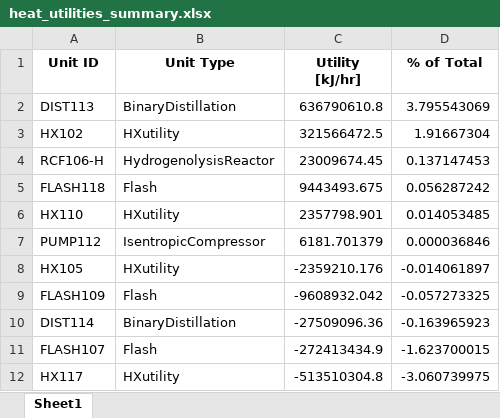
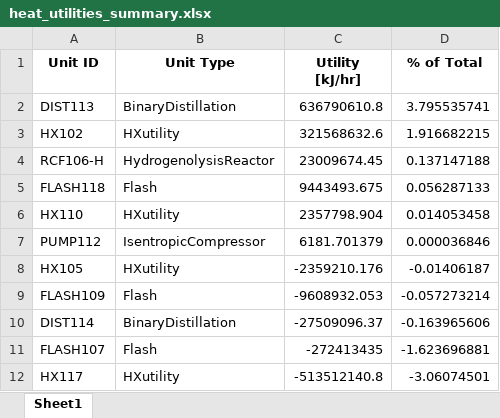
Before and after one commit to H-Wadgama/ATJ, an Excel workbook: heat_utilities_summary.xlsx, sheet Sheet1, drawn as a sheet; values as stored, in another font and other column widths than the file's, no borders; the diff names each change by its address in the sheet, - before the commit and + after, or states it on an @@ line.

```diff
--- a/heat_utilities_summary.xlsx (sheet Sheet1)
+++ b/heat_utilities_summary.xlsx (sheet Sheet1)
-D2 (% of Total): 3.795543069
+D2 (% of Total): 3.795535741
-C3 (Utility [kJ/hr]): 321566472.5
+C3 (Utility [kJ/hr]): 321568632.6
-D3 (% of Total): 1.91667304
+D3 (% of Total): 1.916682215
-D4 (% of Total): 0.137147453
+D4 (% of Total): 0.137147188
-D5 (% of Total): 0.056287242
+D5 (% of Total): 0.056287133
-C6 (Utility [kJ/hr]): 2357798.901
+C6 (Utility [kJ/hr]): 2357798.904
-D6 (% of Total): 0.014053485
+D6 (% of Total): 0.014053458
-D8 (% of Total): -0.014061897
+D8 (% of Total): -0.01406187
-C9 (Utility [kJ/hr]): -9608932.042
+C9 (Utility [kJ/hr]): -9608932.053
-D9 (% of Total): -0.057273325
+D9 (% of Total): -0.057273214
-C10 (Utility [kJ/hr]): -27509096.36
+C10 (Utility [kJ/hr]): -27509096.37
-D10 (% of Total): -0.163965923
+D10 (% of Total): -0.163965606
-C11 (Utility [kJ/hr]): -272413434.9
+C11 (Utility [kJ/hr]): -272413435
-D11 (% of Total): -1.623700015
+D11 (% of Total): -1.623696881
-C12 (Utility [kJ/hr]): -513510304.8
+C12 (Utility [kJ/hr]): -513512140.8
-D12 (% of Total): -3.060739975
+D12 (% of Total): -3.06074501
```
Also changed, not shown: combined_sys_outputs.xlsx, utility_df.xlsx, 12 other files.
